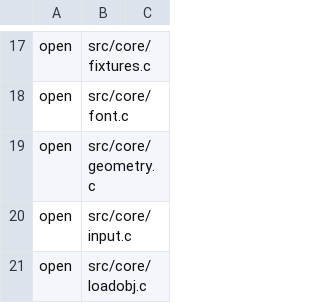
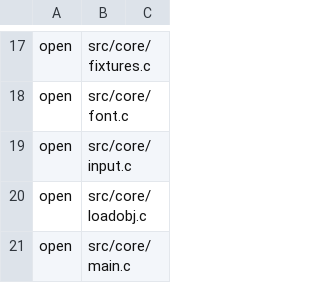
Before and after one commit to teekuningas/PNB, a TSV file: tools/function_quality_audit.tsv, drawn as a sheet; only a part is shown, gaps mark what is left out; the shorter side is filled out with more unchanged rows.

Commit message:
Retire core/geometry.c into vector_math; Delete what the exported-surface ratchet found, and static the rest; Measure the exported surface, so a header cannot claim an edge nobody uses

```diff
--- a/tools/function_quality_audit.tsv
+++ b/tools/function_quality_audit.tsv
@@ -18,3 +18,2 @@ open	src/core/fixtures.c
 open	src/core/font.c	
-open	src/core/geometry.c	
 open	src/core/input.c	
```
Also changed, not shown: 23 other files.
